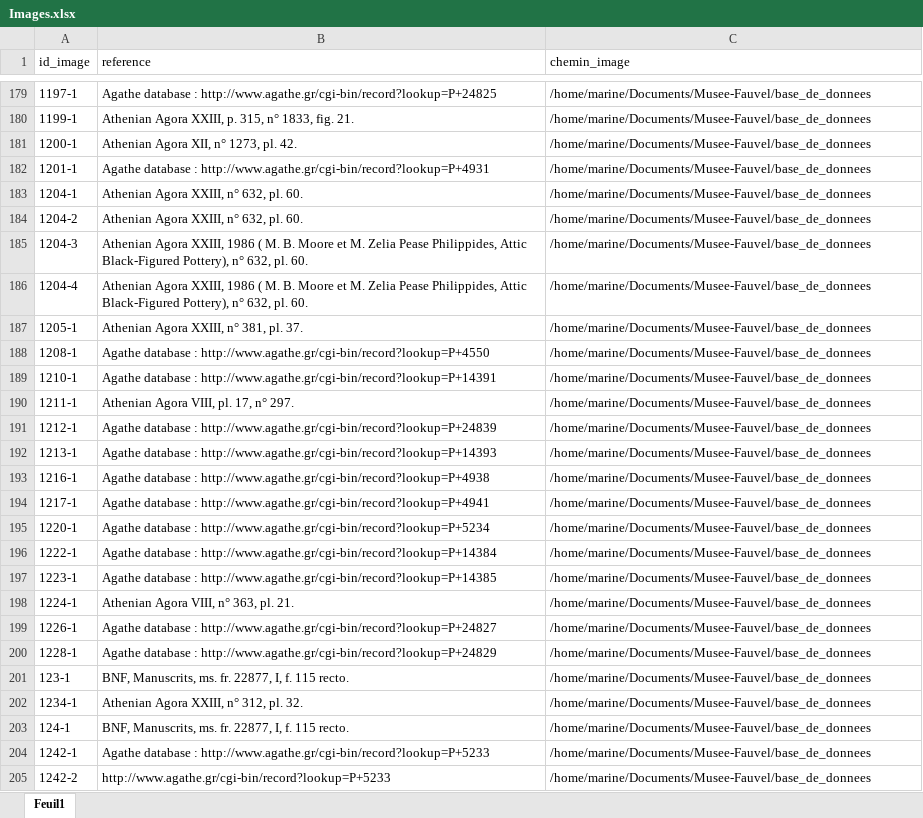
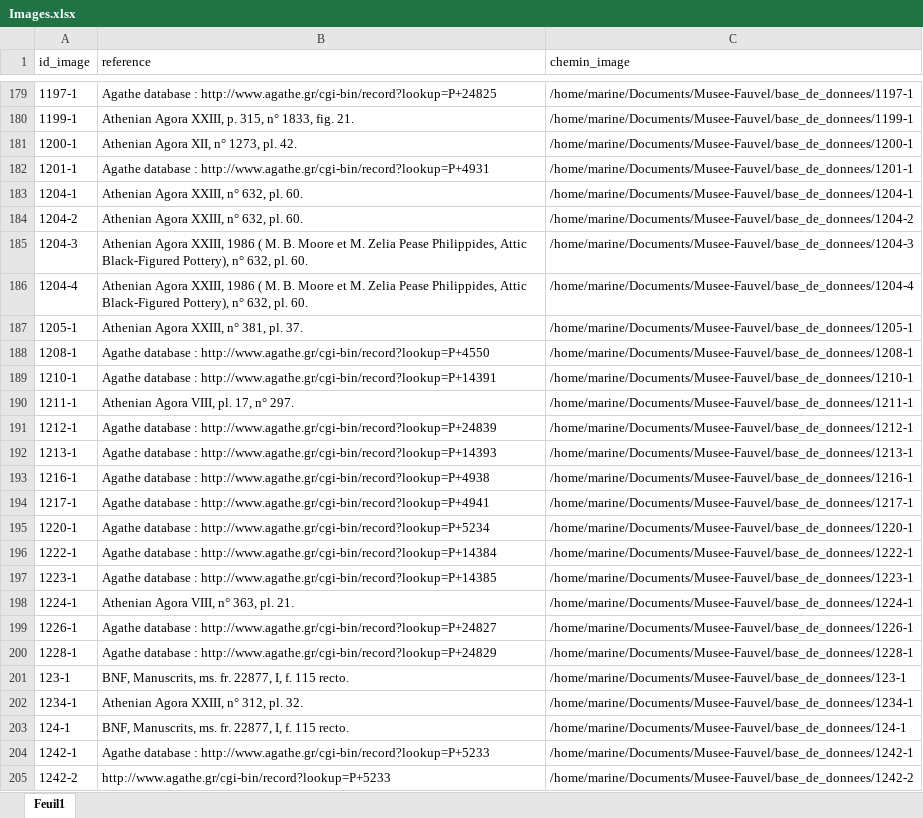
Before and after one commit to Marine-F/Musee-Fauvel, an Excel workbook: base_de_donnees/donnees/tables_xsls/Images.xlsx, sheet Feuil1, drawn as a sheet; only a part is shown, gaps mark what is left out; values as stored, in another font and other column widths than the file's, no borders; the diff covers the shown part only; the diff names each change by its address in the sheet, - before the commit and + after, or states it on an @@ line.

Commit message:
remplacement des fichiers xsl et csv des Images suite à ajout des chemins complets

```diff
--- a/base_de_donnees/donnees/tables_xsls/Images.xlsx (sheet Feuil1)
+++ b/base_de_donnees/donnees/tables_xsls/Images.xlsx (sheet Feuil1)
-C179 (chemin_image): /home/marine/Documents/Musee-Fauvel/base_de_donnees
+C179 (chemin_image): /home/marine/Documents/Musee-Fauvel/base_de_donnees/1197-1
-C180 (chemin_image): /home/marine/Documents/Musee-Fauvel/base_de_donnees
+C180 (chemin_image): /home/marine/Documents/Musee-Fauvel/base_de_donnees/1199-1
-C181 (chemin_image): /home/marine/Documents/Musee-Fauvel/base_de_donnees
+C181 (chemin_image): /home/marine/Documents/Musee-Fauvel/base_de_donnees/1200-1
-C182 (chemin_image): /home/marine/Documents/Musee-Fauvel/base_de_donnees
+C182 (chemin_image): /home/marine/Documents/Musee-Fauvel/base_de_donnees/1201-1
-C183 (chemin_image): /home/marine/Documents/Musee-Fauvel/base_de_donnees
+C183 (chemin_image): /home/marine/Documents/Musee-Fauvel/base_de_donnees/1204-1
-C184 (chemin_image): /home/marine/Documents/Musee-Fauvel/base_de_donnees
+C184 (chemin_image): /home/marine/Documents/Musee-Fauvel/base_de_donnees/1204-2
-C185 (chemin_image): /home/marine/Documents/Musee-Fauvel/base_de_donnees
+C185 (chemin_image): /home/marine/Documents/Musee-Fauvel/base_de_donnees/1204-3
-C186 (chemin_image): /home/marine/Documents/Musee-Fauvel/base_de_donnees
+C186 (chemin_image): /home/marine/Documents/Musee-Fauvel/base_de_donnees/1204-4
-C187 (chemin_image): /home/marine/Documents/Musee-Fauvel/base_de_donnees
+C187 (chemin_image): /home/marine/Documents/Musee-Fauvel/base_de_donnees/1205-1
-C188 (chemin_image): /home/marine/Documents/Musee-Fauvel/base_de_donnees
+C188 (chemin_image): /home/marine/Documents/Musee-Fauvel/base_de_donnees/1208-1
-C189 (chemin_image): /home/marine/Documents/Musee-Fauvel/base_de_donnees
+C189 (chemin_image): /home/marine/Documents/Musee-Fauvel/base_de_donnees/1210-1
-C190 (chemin_image): /home/marine/Documents/Musee-Fauvel/base_de_donnees
+C190 (chemin_image): /home/marine/Documents/Musee-Fauvel/base_de_donnees/1211-1
-C191 (chemin_image): /home/marine/Documents/Musee-Fauvel/base_de_donnees
+C191 (chemin_image): /home/marine/Documents/Musee-Fauvel/base_de_donnees/1212-1
-C192 (chemin_image): /home/marine/Documents/Musee-Fauvel/base_de_donnees
+C192 (chemin_image): /home/marine/Documents/Musee-Fauvel/base_de_donnees/1213-1
-C193 (chemin_image): /home/marine/Documents/Musee-Fauvel/base_de_donnees
+C193 (chemin_image): /home/marine/Documents/Musee-Fauvel/base_de_donnees/1216-1
-C194 (chemin_image): /home/marine/Documents/Musee-Fauvel/base_de_donnees
+C194 (chemin_image): /home/marine/Documents/Musee-Fauvel/base_de_donnees/1217-1
-C195 (chemin_image): /home/marine/Documents/Musee-Fauvel/base_de_donnees
+C195 (chemin_image): /home/marine/Documents/Musee-Fauvel/base_de_donnees/1220-1
-C196 (chemin_image): /home/marine/Documents/Musee-Fauvel/base_de_donnees
+C196 (chemin_image): /home/marine/Documents/Musee-Fauvel/base_de_donnees/1222-1
-C197 (chemin_image): /home/marine/Documents/Musee-Fauvel/base_de_donnees
+C197 (chemin_image): /home/marine/Documents/Musee-Fauvel/base_de_donnees/1223-1
-C198 (chemin_image): /home/marine/Documents/Musee-Fauvel/base_de_donnees
+C198 (chemin_image): /home/marine/Documents/Musee-Fauvel/base_de_donnees/1224-1
-C199 (chemin_image): /home/marine/Documents/Musee-Fauvel/base_de_donnees
+C199 (chemin_image): /home/marine/Documents/Musee-Fauvel/base_de_donnees/1226-1
-C200 (chemin_image): /home/marine/Documents/Musee-Fauvel/base_de_donnees
+C200 (chemin_image): /home/marine/Documents/Musee-Fauvel/base_de_donnees/1228-1
-C201 (chemin_image): /home/marine/Documents/Musee-Fauvel/base_de_donnees
+C201 (chemin_image): /home/marine/Documents/Musee-Fauvel/base_de_donnees/123-1
-C202 (chemin_image): /home/marine/Documents/Musee-Fauvel/base_de_donnees
+C202 (chemin_image): /home/marine/Documents/Musee-Fauvel/base_de_donnees/1234-1
-C203 (chemin_image): /home/marine/Documents/Musee-Fauvel/base_de_donnees
+C203 (chemin_image): /home/marine/Documents/Musee-Fauvel/base_de_donnees/124-1
-C204 (chemin_image): /home/marine/Documents/Musee-Fauvel/base_de_donnees
+C204 (chemin_image): /home/marine/Documents/Musee-Fauvel/base_de_donnees/1242-1
-C205 (chemin_image): /home/marine/Documents/Musee-Fauvel/base_de_donnees
+C205 (chemin_image): /home/marine/Documents/Musee-Fauvel/base_de_donnees/1242-2
```
Also changed, not shown: 1060 edited cells elsewhere in this sheet, 1 other file.
